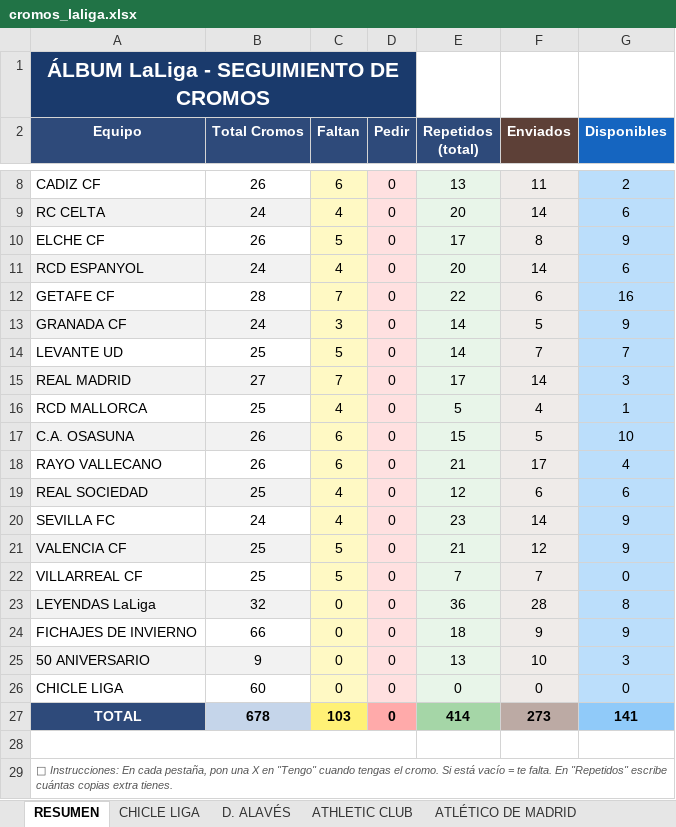
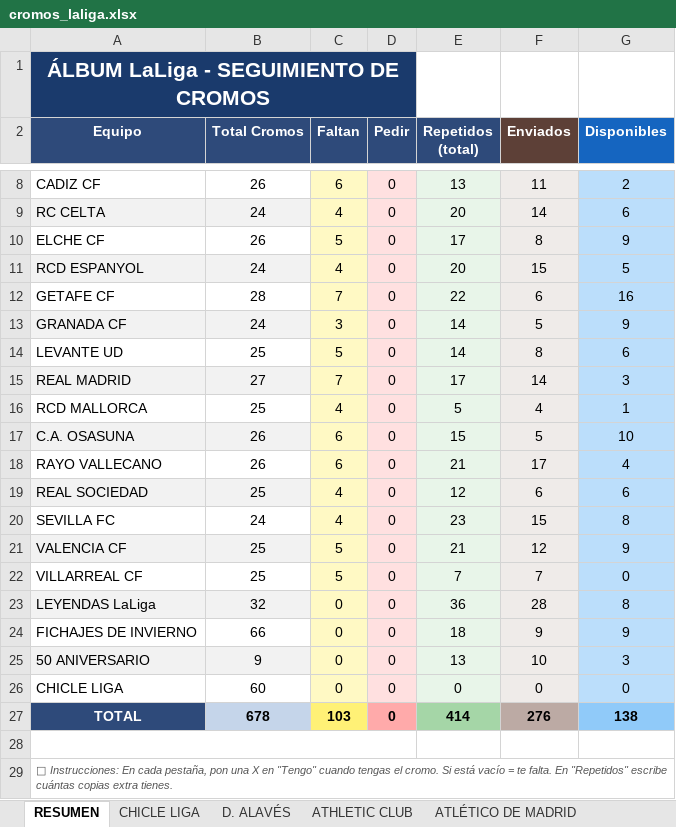
Before and after one commit to juanrra90/Cromos, an Excel workbook: Liga 2021-22/cromos_laliga.xlsx, sheet RESUMEN, drawn as a sheet; only a part is shown, gaps mark what is left out; values as stored, in another font and other column widths than the file's, no borders; the diff names each change by its address in the sheet, - before the commit and + after, or states it on an @@ line.

Commit message:
Introducción Cromos

```diff
--- a/Liga 2021-22/cromos_laliga.xlsx (sheet RESUMEN)
+++ b/Liga 2021-22/cromos_laliga.xlsx (sheet RESUMEN)
-F11 (Enviados): 14
+F11 (Enviados): 15
-G11 (Disponibles): 6
+G11 (Disponibles): 5
-F14 (Enviados): 7
+F14 (Enviados): 8
-G14 (Disponibles): 7
+G14 (Disponibles): 6
-F20 (Enviados): 14
+F20 (Enviados): 15
-G20 (Disponibles): 9
+G20 (Disponibles): 8
-F27 (Enviados): 273
+F27 (Enviados): 276
-G27 (Disponibles): 141
+G27 (Disponibles): 138
```
Also changed, not shown: sheet RCD ESPANYOL, sheet SEVILLA FC, sheet LEVANTE UD, Liga 2026-27/laliga_2627_v4.xlsx.
